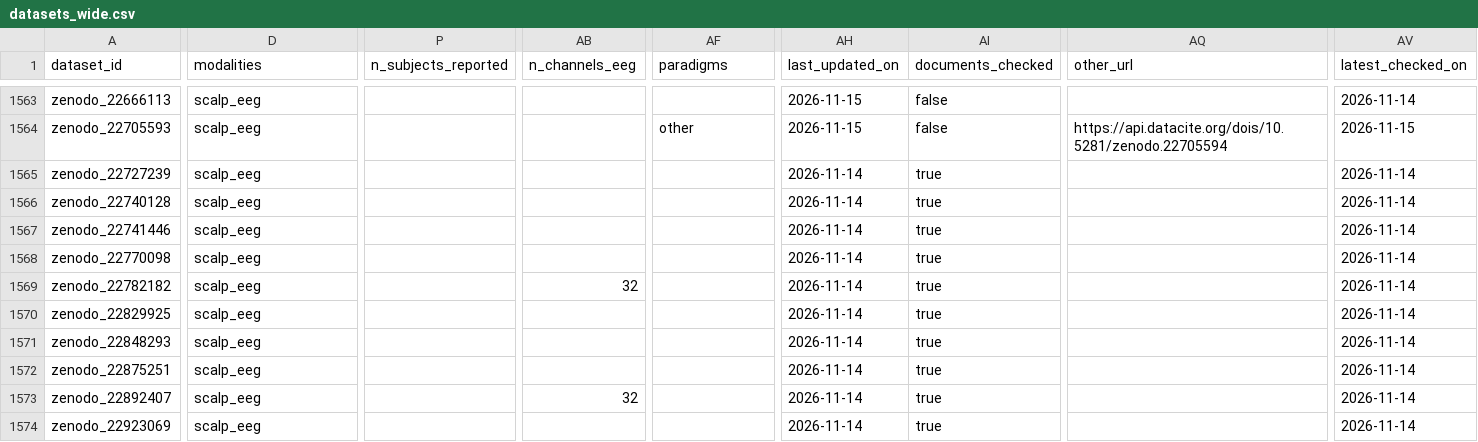
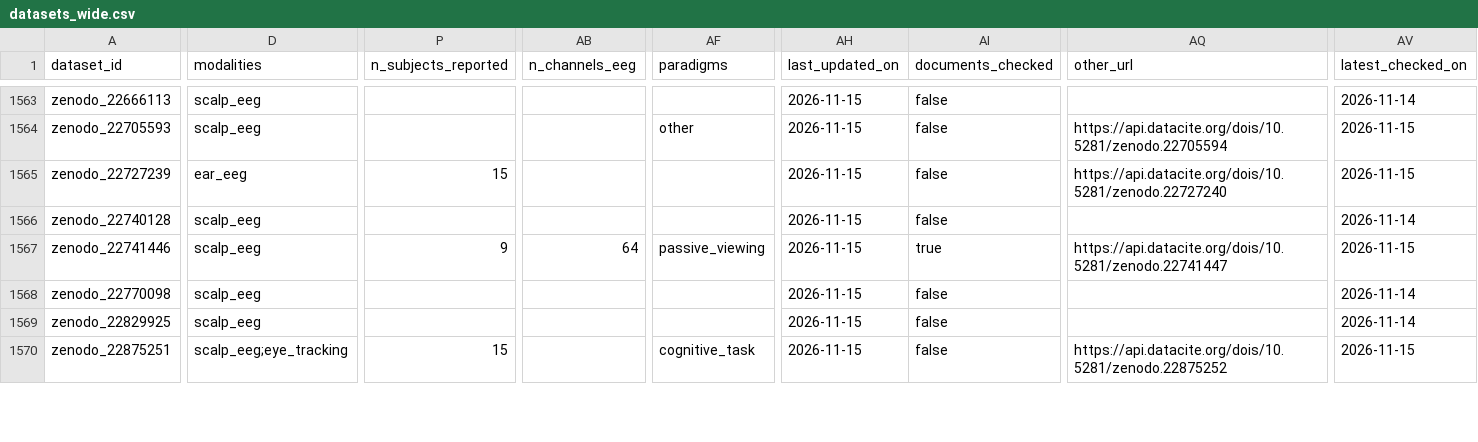
Before and after one commit to itoten/eeg_dataset_db, a CSV file: views/datasets_wide.csv, drawn as a sheet; only a part is shown, gaps mark what is left out; removed rows and columns are numbered as before the commit, all else as after; rows hold the shown columns only; the diff covers the shown part only; the diff names each change by its address in the sheet, - before the commit and + after, or states it on an @@ line.

```diff
--- a/views/datasets_wide.csv
+++ b/views/datasets_wide.csv
-D1565 (modalities): scalp_eeg
+D1565 (modalities): ear_eeg
-P1565 (n_subjects_reported): (empty)
+P1565 (n_subjects_reported): 15
-AH1565:AH1568 (last_updated_on): 2026-11-14
+AH1565:AH1568 (last_updated_on): 2026-11-15
-AI1565:AI1566 (documents_checked): true
+AI1565:AI1566 (documents_checked): false
-AQ1565 (other_url): (empty)
+AQ1565 (other_url): https://api.datacite.org/dois/10.5281/zenodo.22727240
-AV1565 (latest_checked_on): 2026-11-14
+AV1565 (latest_checked_on): 2026-11-15
-P1567 (n_subjects_reported): (empty)
+P1567 (n_subjects_reported): 9
-AB1567 (n_channels_eeg): (empty)
+AB1567 (n_channels_eeg): 64
-AF1567 (paradigms): (empty)
+AF1567 (paradigms): passive_viewing
-AQ1567 (other_url): (empty)
+AQ1567 (other_url): https://api.datacite.org/dois/10.5281/zenodo.22741447
-AV1567 (latest_checked_on): 2026-11-14
+AV1567 (latest_checked_on): 2026-11-15
-AI1568 (documents_checked): true
+AI1568 (documents_checked): false
-row 1569: zenodo_22782182 | scalp_eeg |  | 32 |  | 2026-11-14 | true |  | 2026-11-14
-AH1569 (last_updated_on): 2026-11-14
+AH1569 (last_updated_on): 2026-11-15
-AI1569 (documents_checked): true
+AI1569 (documents_checked): false
-row 1571: zenodo_22848293 | scalp_eeg |  |  |  | 2026-11-14 | true |  | 2026-11-14
-D1570 (modalities): scalp_eeg
+D1570 (modalities): scalp_eeg;eye_tracking
-P1570 (n_subjects_reported): (empty)
+P1570 (n_subjects_reported): 15
-AF1570 (paradigms): (empty)
+AF1570 (paradigms): cognitive_task
-AH1570 (last_updated_on): 2026-11-14
+AH1570 (last_updated_on): 2026-11-15
-AI1570 (documents_checked): true
+AI1570 (documents_checked): false
-AQ1570 (other_url): (empty)
+AQ1570 (other_url): https://api.datacite.org/dois/10.5281/zenodo.22875252
-AV1570 (latest_checked_on): 2026-11-14
+AV1570 (latest_checked_on): 2026-11-15
-row 1573: zenodo_22892407 | scalp_eeg |  | 32 |  | 2026-11-14 | true |  | 2026-11-14
-row 1574: zenodo_22923069 | scalp_eeg |  |  |  | 2026-11-14 | true |  | 2026-11-14
```
Also changed, not shown: 4 removed rows and 47 edited cells elsewhere in this file, data/access_routes.csv, data/annotations.csv, 11 other files.
